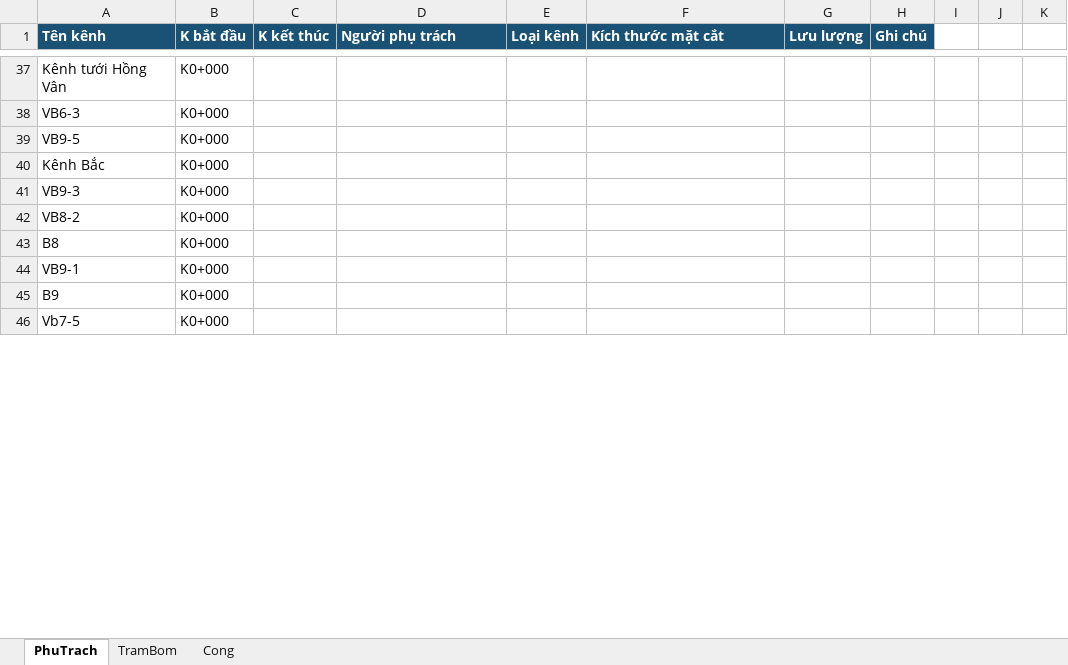
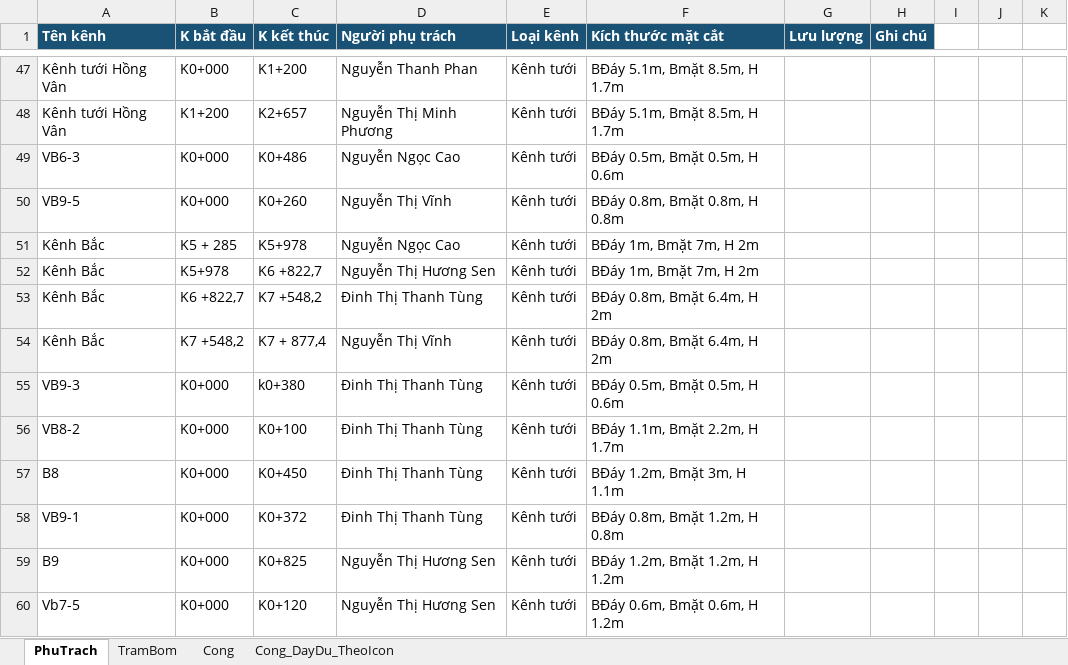
Before and after one commit to kimbim333/bando8, an Excel workbook: nguoi-phu-trach.xlsx, sheet PhuTrach, drawn as a sheet; only a part is shown, gaps mark what is left out; values as stored, in another font and other column widths than the file's, no borders; conditional formats not drawn; removed rows and columns are numbered as before the commit, all else as after; the diff covers the shown part only; the diff names each change by its address in the sheet, - before the commit and + after, or states it on an @@ line.

```diff
--- a/nguoi-phu-trach.xlsx (sheet PhuTrach)
+++ b/nguoi-phu-trach.xlsx (sheet PhuTrach)
+sheet tab: Cong_DayDu_TheoIcon
-C47 (K kết thúc): (empty)
+C47 (K kết thúc): K1+200
-D47 (Người phụ trách): (empty)
+D47 (Người phụ trách): Nguyễn Thanh Phan
-E47 (Loại kênh): (empty)
+E47 (Loại kênh): Kênh tưới
-F47 (Kích thước mặt cắt): (empty)
+F47 (Kích thước mặt cắt): BĐáy 5.1m, Bmặt 8.5m, H 1.7m
+row 48: Kênh tưới Hồng Vân | K1+200 | K2+657 | Nguyễn Thị Minh Phương | Kênh tưới | BĐáy 5.1m, Bmặt 8.5m, H 1.7m
-C49 (K kết thúc): (empty)
+C49 (K kết thúc): K0+486
-D49 (Người phụ trách): (empty)
+D49 (Người phụ trách): Nguyễn Ngọc Cao
-E49:E50 (Loại kênh): (empty)
+E49:E50 (Loại kênh): Kênh tưới
-F49 (Kích thước mặt cắt): (empty)
+F49 (Kích thước mặt cắt): BĐáy 0.5m, Bmặt 0.5m, H 0.6m
-C50 (K kết thúc): (empty)
+C50 (K kết thúc): K0+260
-D50 (Người phụ trách): (empty)
+D50 (Người phụ trách): Nguyễn Thị Vĩnh
-F50 (Kích thước mặt cắt): (empty)
+F50 (Kích thước mặt cắt): BĐáy 0.8m, Bmặt 0.8m, H 0.8m
-row 40: Kênh Bắc | K0+000
+row 51: Kênh Bắc | K5 + 285 | K5+978 | Nguyễn Ngọc Cao | Kênh tưới | BĐáy 1m, Bmặt 7m, H 2m
+row 52: Kênh Bắc | K5+978 | K6 +822,7 | Nguyễn Thị Hương Sen | Kênh tưới | BĐáy 1m, Bmặt 7m, H 2m
+row 53: Kênh Bắc | K6 +822,7 | K7 +548,2 | Đinh Thị Thanh Tùng | Kênh tưới | BĐáy 0.8m, Bmặt 6.4m, H 2m
+row 54: Kênh Bắc | K7 +548,2 | K7 + 877,4 | Nguyễn Thị Vĩnh | Kênh tưới | BĐáy 0.8m, Bmặt 6.4m, H 2m
-C55 (K kết thúc): (empty)
+C55 (K kết thúc): k0+380
-D55:D58 (Người phụ trách): (empty)
+D55:D58 (Người phụ trách): Đinh Thị Thanh Tùng
-E55:E60 (Loại kênh): (empty)
+E55:E60 (Loại kênh): Kênh tưới
-F55 (Kích thước mặt cắt): (empty)
+F55 (Kích thước mặt cắt): BĐáy 0.5m, Bmặt 0.5m, H 0.6m
-C56 (K kết thúc): (empty)
+C56 (K kết thúc): K0+100
-F56 (Kích thước mặt cắt): (empty)
+F56 (Kích thước mặt cắt): BĐáy 1.1m, Bmặt 2.2m, H 1.7m
-C57 (K kết thúc): (empty)
+C57 (K kết thúc): K0+450
-F57 (Kích thước mặt cắt): (empty)
+F57 (Kích thước mặt cắt): BĐáy 1.2m, Bmặt 3m, H 1.1m
-C58 (K kết thúc): (empty)
+C58 (K kết thúc): K0+372
-F58 (Kích thước mặt cắt): (empty)
+F58 (Kích thước mặt cắt): BĐáy 0.8m, Bmặt 1.2m, H 0.8m
-C59 (K kết thúc): (empty)
+C59 (K kết thúc): K0+825
-D59:D60 (Người phụ trách): (empty)
+D59:D60 (Người phụ trách): Nguyễn Thị Hương Sen
-F59 (Kích thước mặt cắt): (empty)
+F59 (Kích thước mặt cắt): BĐáy 1.2m, Bmặt 1.2m, H 1.2m
-C60 (K kết thúc): (empty)
+C60 (K kết thúc): K0+120
-F60 (Kích thước mặt cắt): (empty)
+F60 (Kích thước mặt cắt): BĐáy 0.6m, Bmặt 0.6m, H 1.2m
```
Also changed, not shown: 34 added rows, 17 removed rows and 78 edited cells elsewhere in this sheet, sheet Cong, sheet TramBom, 1 other file.
